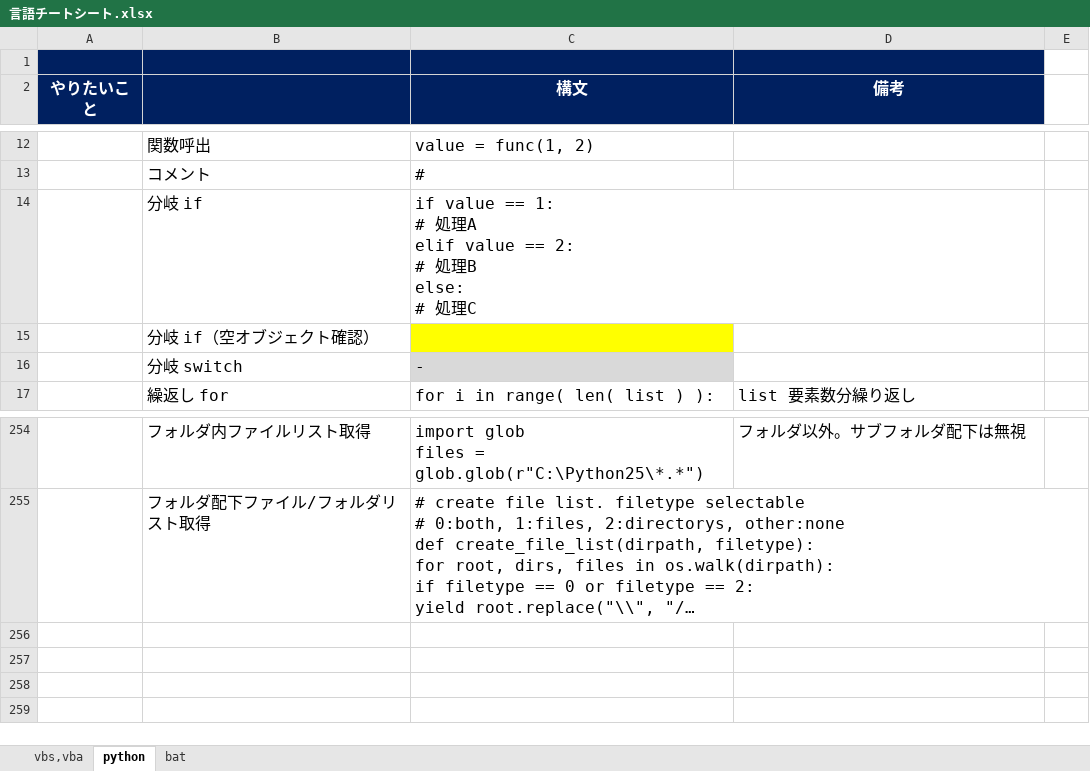
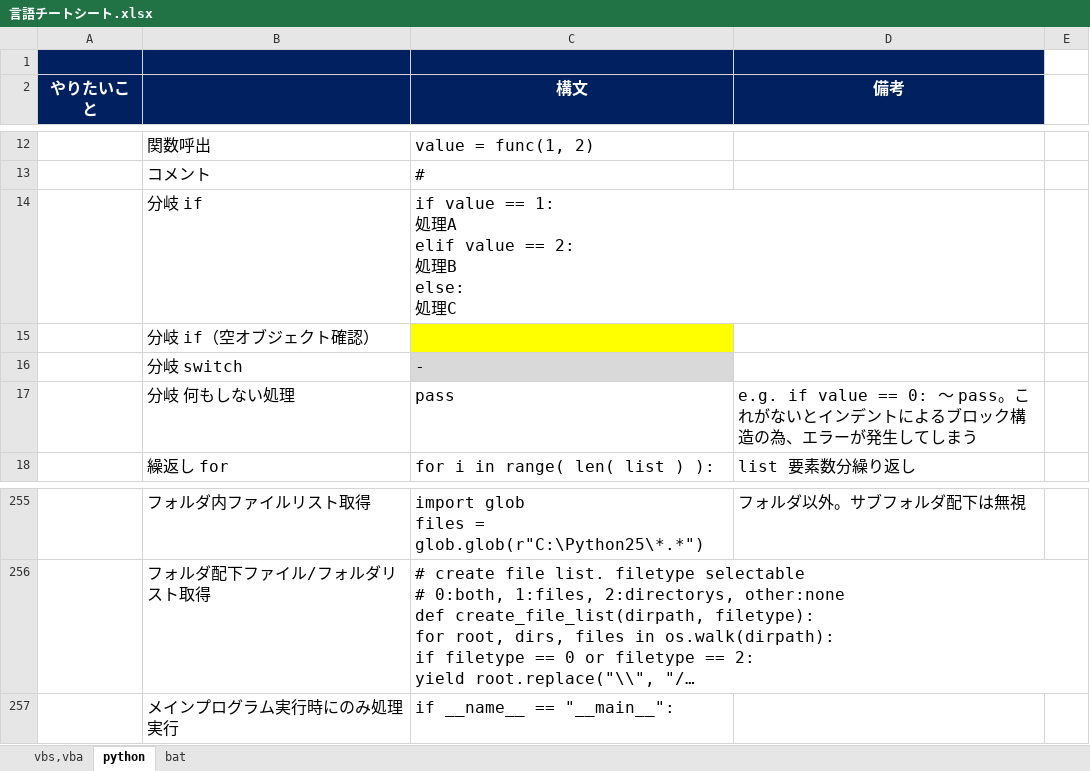
Before and after one commit to draemonash2/other, an Excel workbook: 言語チートシート.xlsx, sheet python, drawn as a sheet; only a part is shown, gaps mark what is left out; long unchanged cells end in …; values as stored, in another font and other column widths than the file's, no borders; ↵ is a line break in a cell; the diff names each change by its address in the sheet, - before the commit and + after, or states it on an @@ line.

Commit message:
mod

```diff
--- a/言語チートシート.xlsx (sheet python)
+++ b/言語チートシート.xlsx (sheet python)
-C14 (構文): …== 1: ↵ # 処理A ↵ elif value == 2: ↵ # 処理B ↵ else: ↵ # 処理…
+C14 (構文): …== 1: ↵ 処理A ↵ elif value == 2: ↵ 処理B ↵ else: ↵ 処理…
+row 17:  | 分岐 何もしない処理 | pass | e.g. if value == 0: ～ pass。これがないとインデントによるブロック構造の為、エラーが発生してしまう
+row 257:  | メインプログラム実行時にのみ処理実行 | if __name__ == "__main__":
```
